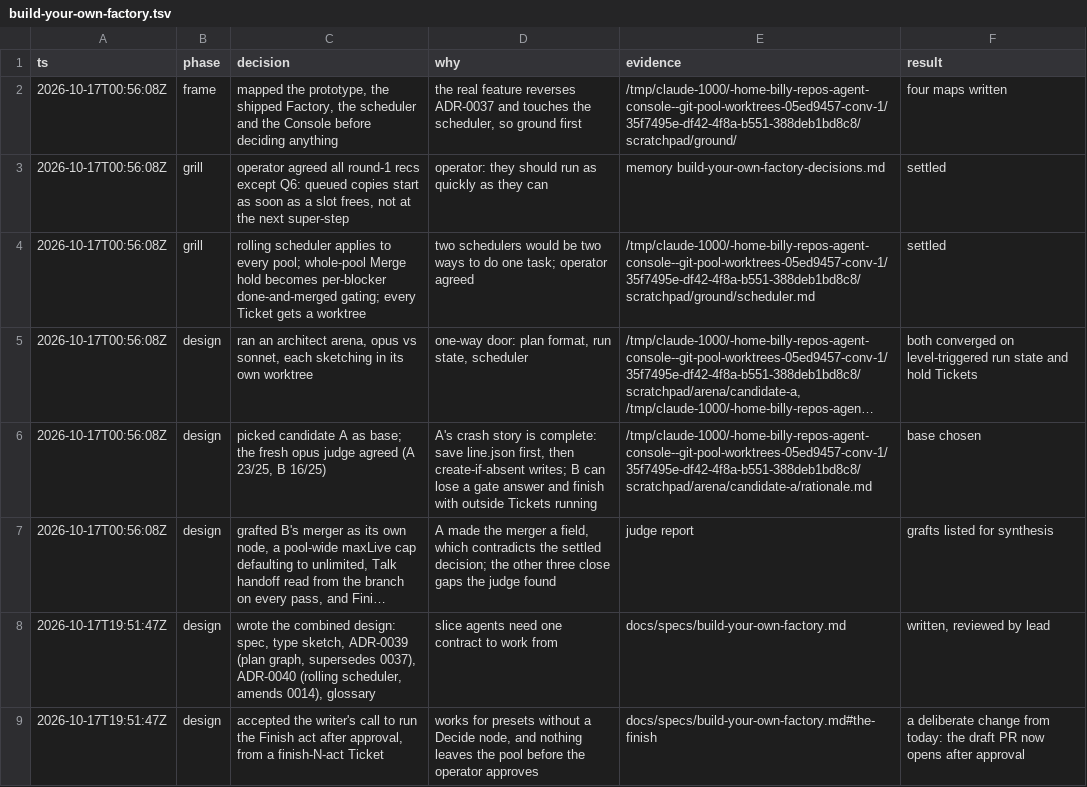
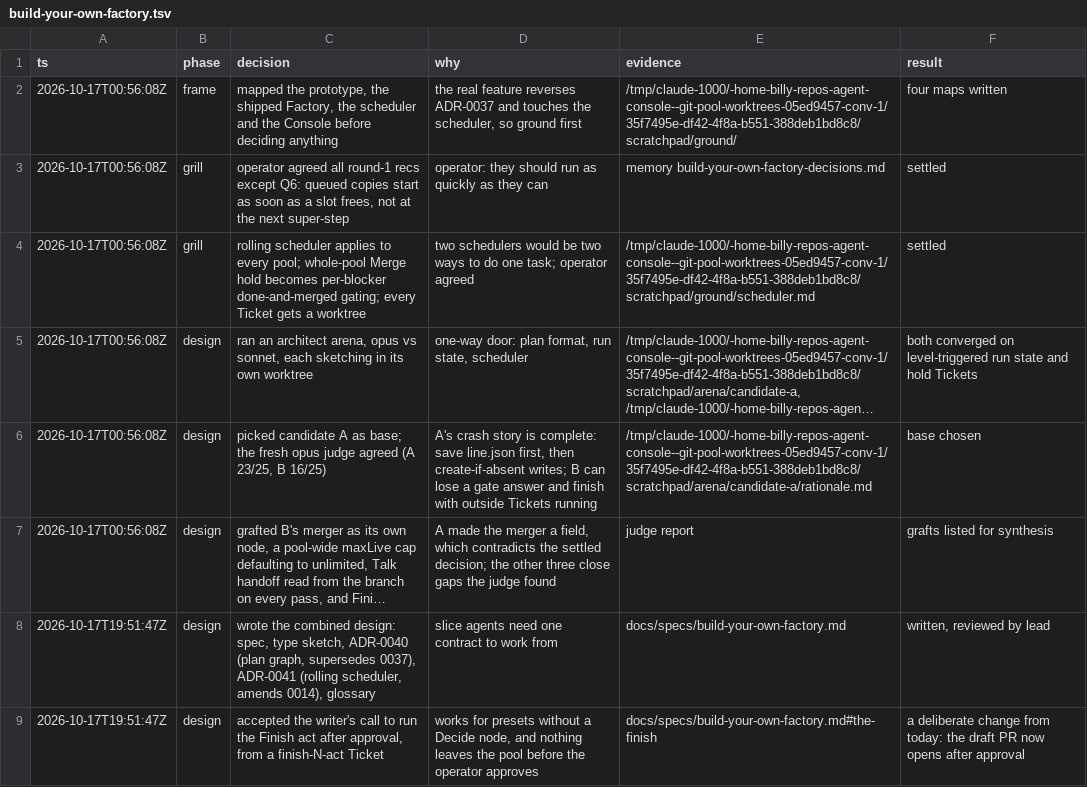
Before and after one commit to BillyLuisNeedham/agents-console, a TSV file: .audit/build-your-own-factory.tsv, drawn as a sheet; long unchanged cells end in …; the diff names each change by its address in the sheet, - before the commit and + after, or states it on an @@ line.

Commit message:
Renumber the ADRs the runner skill and the design audit log name, as the rest of the branch was

```diff
--- a/.audit/build-your-own-factory.tsv
+++ b/.audit/build-your-own-factory.tsv
-C8 (decision): …type sketch, ADR-0039 (plan graph, supersedes 0037), ADR-0040 (rolling scheduler,…
+C8 (decision): …type sketch, ADR-0040 (plan graph, supersedes 0037), ADR-0041 (rolling scheduler,…
```
Also changed, not shown: 1 other file.
